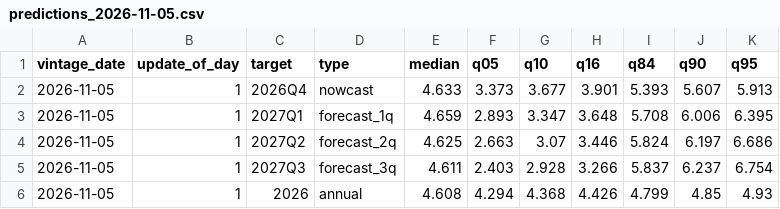
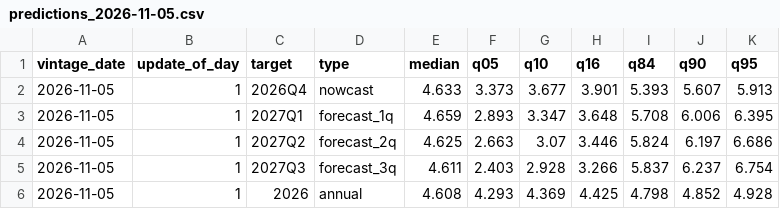
Before and after one commit to nowcasting-china/website, a CSV file: archive/updates/predictions_2026-11-05.csv, drawn as a sheet.

```diff
--- a/archive/updates/predictions_2026-11-05.csv
+++ b/archive/updates/predictions_2026-11-05.csv
@@ -5,2 +5,2 @@ vintage_date,update_of_day,target,type,median,q05,q10,q16,q84,q90,q95
 2026-11-05,1,2027Q3,forecast_3q,4.611,2.403,2.928,3.266,5.837,6.237,6.754
-2026-11-05,1,2026,annual,4.608,4.294,4.368,4.426,4.799,4.85,4.93
+2026-11-05,1,2026,annual,4.608,4.293,4.369,4.425,4.798,4.852,4.928
```
Also changed, not shown: archive/predictions_latest.csv, archive/updates/predictions_2026-10-22.csv, 7 other files.
